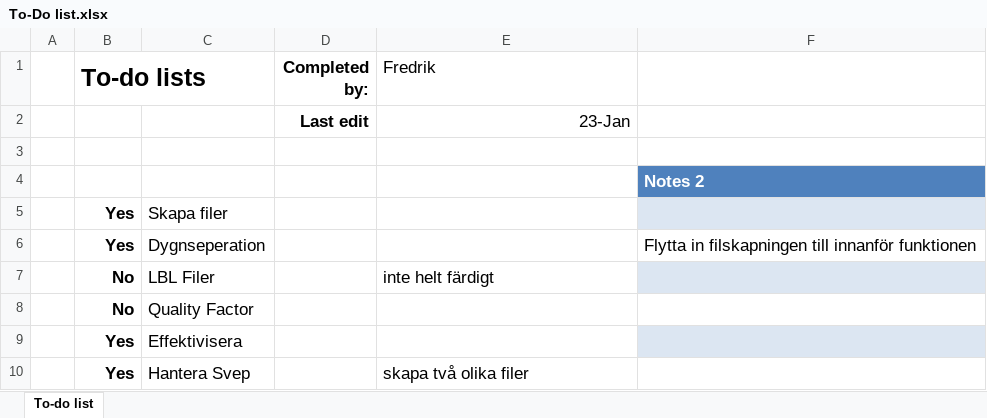
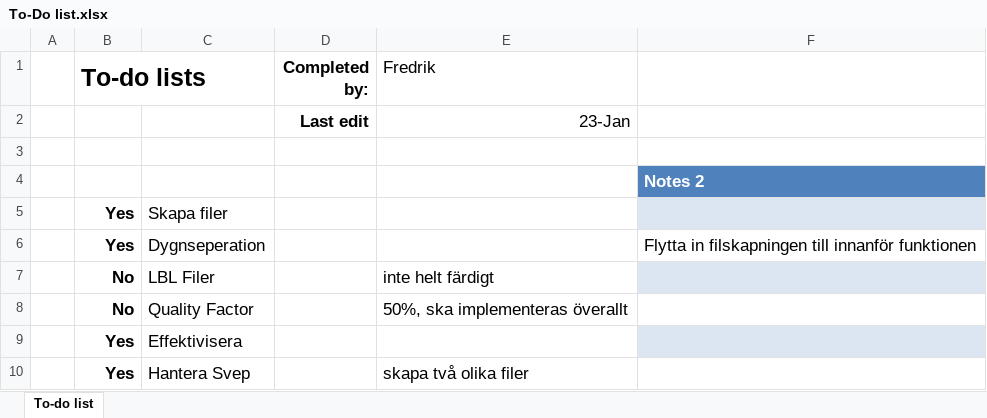
Before and after one commit to huyvo1428/Lapdog_GIT, an Excel workbook: To-Do list.xlsx, sheet To-do list, drawn as a sheet; only a part is shown; values as stored, in another font and other column widths than the file's, no borders; conditional formats and table styles not drawn; the diff covers the shown part only; the diff names each change by its address in the sheet, - before the commit and + after, or states it on an @@ line.

```diff
--- a/To-Do list.xlsx (sheet To-do list)
+++ b/To-Do list.xlsx (sheet To-do list)
-E8 (Fredrik): (empty)
+E8 (Fredrik): 50%, ska implementeras överallt
```
Also changed, not shown: 16 added rows, 4 removed rows and 1 edited cell elsewhere in this sheet, 7 other files.
